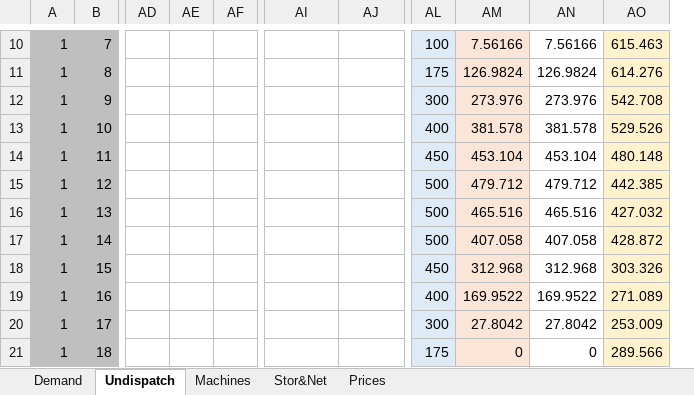
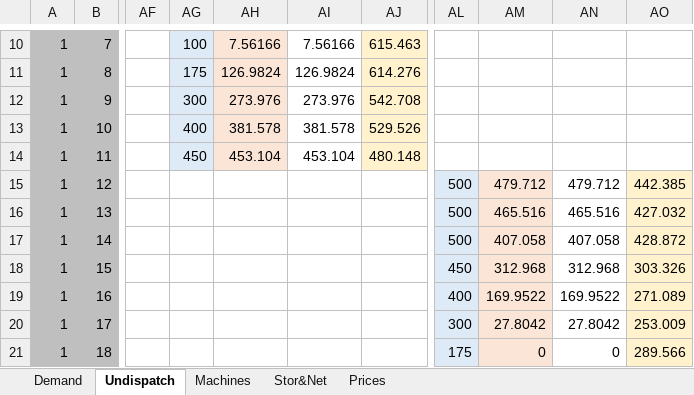
Before and after one commit to LucaMoretti/UCdet, an Excel workbook: Input backup.xlsm, sheet Undispatch, drawn as a sheet; only a part is shown, gaps mark what is left out; values as stored, in another font and other column widths than the file's, no borders; removed rows and columns are numbered as before the commit, all else as after; the diff covers the shown part only; the diff names each change by its address in the sheet, - before the commit and + after, or states it on an @@ line.

```diff
--- a/Input backup.xlsm (sheet Undispatch)
+++ b/Input backup.xlsm (sheet Undispatch)
-column AD, empty
-column AE, empty
-column AF, empty
+column AF, empty
+column AG, rows 10-14: 100 | 175 | 300 | 400 | 450
+column AH, rows 10-14: 7.56166 | 126.9824 | 273.976 | 381.578 | 453.104
-AI10: (empty)
+AI10: 7.56166
-AJ10:AJ14 fill: none
+AJ10:AJ14 fill: #FFF2CC
-AJ10: (empty)
+AJ10: 615.463
-AL10:AL14 fill: #DEEBF7
+AL10:AL14 fill: none
-AL10: 100
+AL10: (empty)
-AM10:AM14 fill: #FBE5D6
+AM10:AM14 fill: none
-AM10: 7.56166
+AM10: (empty)
-AN10: 7.56166
+AN10: (empty)
-AO10:AO14 fill: #FFF2CC
+AO10:AO14 fill: none
-AO10: 615.463
+AO10: (empty)
-AI11: (empty)
+AI11: 126.9824
-AJ11: (empty)
+AJ11: 614.276
-AL11: 175
+AL11: (empty)
-AM11: 126.9824
+AM11: (empty)
-AN11: 126.9824
+AN11: (empty)
-AO11: 614.276
+AO11: (empty)
-AI12: (empty)
+AI12: 273.976
-AJ12: (empty)
+AJ12: 542.708
-AL12: 300
+AL12: (empty)
-AM12: 273.976
+AM12: (empty)
-AN12: 273.976
+AN12: (empty)
-AO12: 542.708
+AO12: (empty)
-AI13: (empty)
+AI13: 381.578
-AJ13: (empty)
+AJ13: 529.526
-AL13: 400
+AL13: (empty)
-AM13: 381.578
+AM13: (empty)
-AN13: 381.578
+AN13: (empty)
-AO13: 529.526
+AO13: (empty)
-AI14: (empty)
+AI14: 453.104
-AJ14: (empty)
+AJ14: 480.148
-AL14: 450
+AL14: (empty)
-AM14: 453.104
+AM14: (empty)
-AN14: 453.104
+AN14: (empty)
-AO14: 480.148
+AO14: (empty)
```
Also changed, not shown: 1 removed row, 27 edited cells and cell formats elsewhere in this sheet, sheet Demand, sheet Prices, sheet Machines, sheet Stor&Net, formulas that keep their value, hidden cells, charts or pictures, Input.xlsm, 12 other files.
